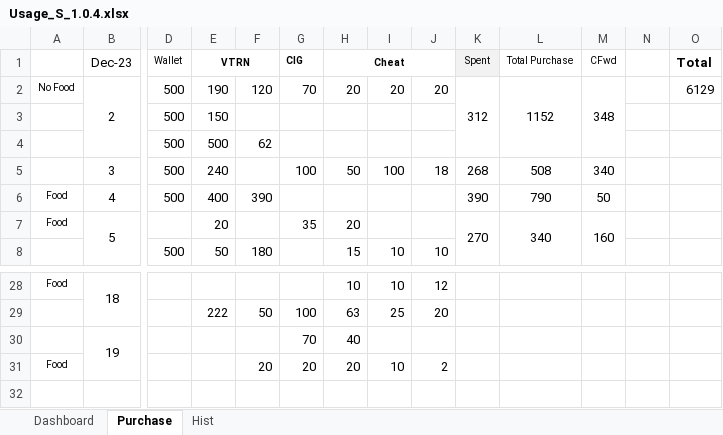
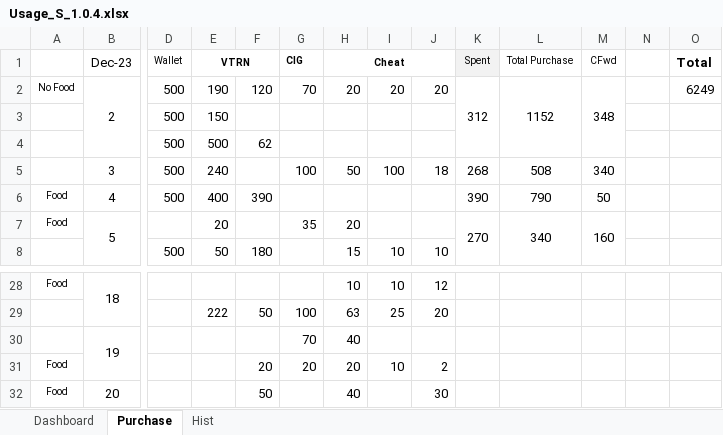
Before and after one commit to sawanCoder11/System_Work_RW, an Excel workbook: Usage_S_1.0.4.xlsx, sheet Purchase, drawn as a sheet; only a part is shown, gaps mark what is left out; values as stored, in another font and other column widths than the file's, no borders; rows hold the shown columns only; the diff names each change by its address in the sheet, - before the commit and + after, or states it on an @@ line.

```diff
--- a/Usage_S_1.0.4.xlsx (sheet Purchase)
+++ b/Usage_S_1.0.4.xlsx (sheet Purchase)
-O2 (Total): 6129
+O2 (Total): 6249
+row 32: Food | 20 |  |  | 50 |  | 40 |  | 30
```
Also changed, not shown: sheet Hist, sheet Dashboard, System_2.1.5.xlsx.
